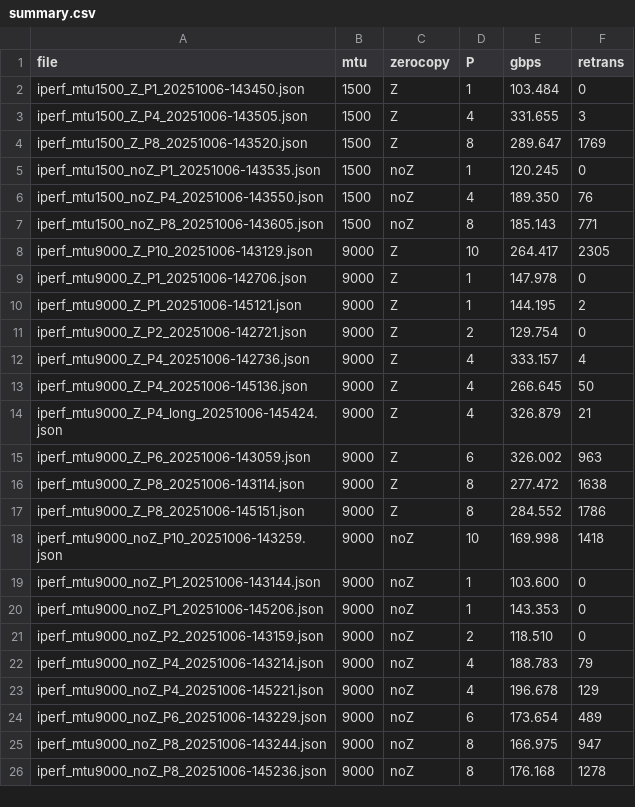
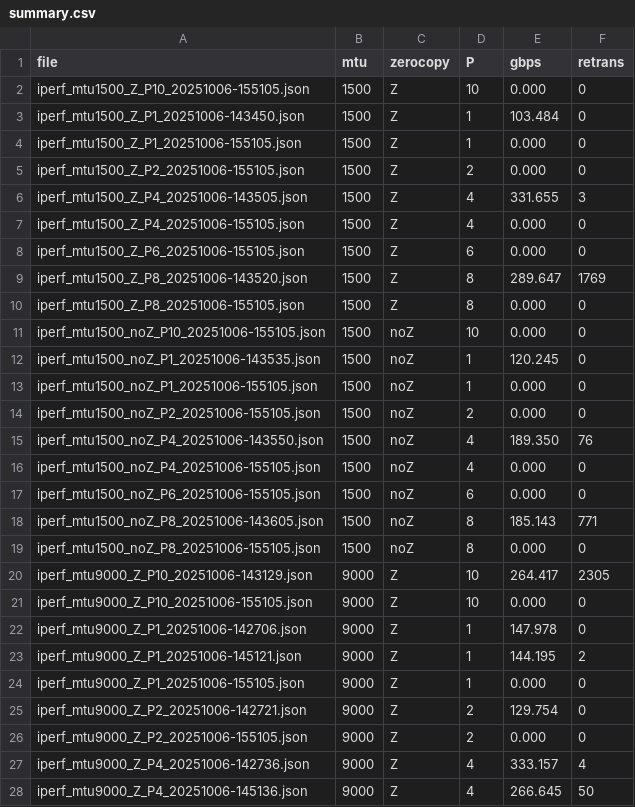
Before and after one commit to Matt-C-G/netns-iperf-lab, a CSV file: data/summary.csv, drawn as a sheet; only a part is shown; the shorter side is filled out with more unchanged rows; the diff covers the shown part only; the diff names each change by its address in the sheet, - before the commit and + after, or states it on an @@ line.

Commit message:
CI fix: null-safe summary builder (coalesce to recv/0, skip bad rows)

```diff
--- a/data/summary.csv
+++ b/data/summary.csv
+row 2: iperf_mtu1500_Z_P10_20251006-155105.json | 1500 | Z | 10 | 0.000 | 0
+row 4: iperf_mtu1500_Z_P1_20251006-155105.json | 1500 | Z | 1 | 0.000 | 0
+row 5: iperf_mtu1500_Z_P2_20251006-155105.json | 1500 | Z | 2 | 0.000 | 0
+row 7: iperf_mtu1500_Z_P4_20251006-155105.json | 1500 | Z | 4 | 0.000 | 0
+row 8: iperf_mtu1500_Z_P6_20251006-155105.json | 1500 | Z | 6 | 0.000 | 0
+row 10: iperf_mtu1500_Z_P8_20251006-155105.json | 1500 | Z | 8 | 0.000 | 0
+row 11: iperf_mtu1500_noZ_P10_20251006-155105.json | 1500 | noZ | 10 | 0.000 | 0
+row 13: iperf_mtu1500_noZ_P1_20251006-155105.json | 1500 | noZ | 1 | 0.000 | 0
+row 14: iperf_mtu1500_noZ_P2_20251006-155105.json | 1500 | noZ | 2 | 0.000 | 0
+row 16: iperf_mtu1500_noZ_P4_20251006-155105.json | 1500 | noZ | 4 | 0.000 | 0
+row 17: iperf_mtu1500_noZ_P6_20251006-155105.json | 1500 | noZ | 6 | 0.000 | 0
+row 19: iperf_mtu1500_noZ_P8_20251006-155105.json | 1500 | noZ | 8 | 0.000 | 0
+row 21: iperf_mtu9000_Z_P10_20251006-155105.json | 9000 | Z | 10 | 0.000 | 0
+row 24: iperf_mtu9000_Z_P1_20251006-155105.json | 9000 | Z | 1 | 0.000 | 0
+row 26: iperf_mtu9000_Z_P2_20251006-155105.json | 9000 | Z | 2 | 0.000 | 0
```
Also changed, not shown: 9 added rows and 1 removed row elsewhere in this file, 3 other files.
